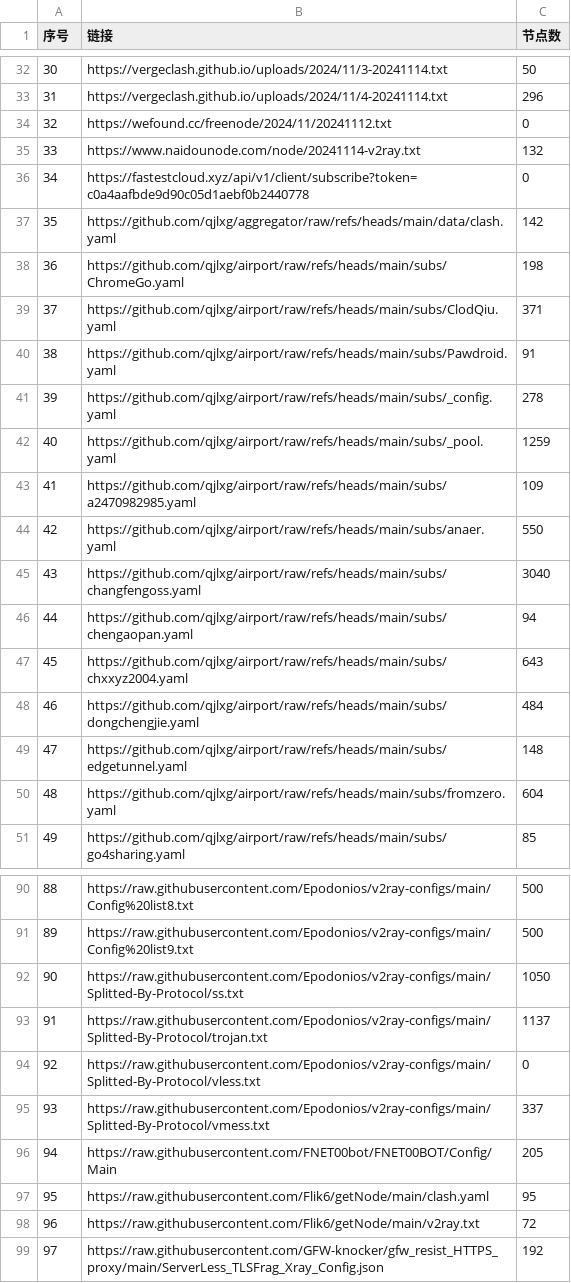
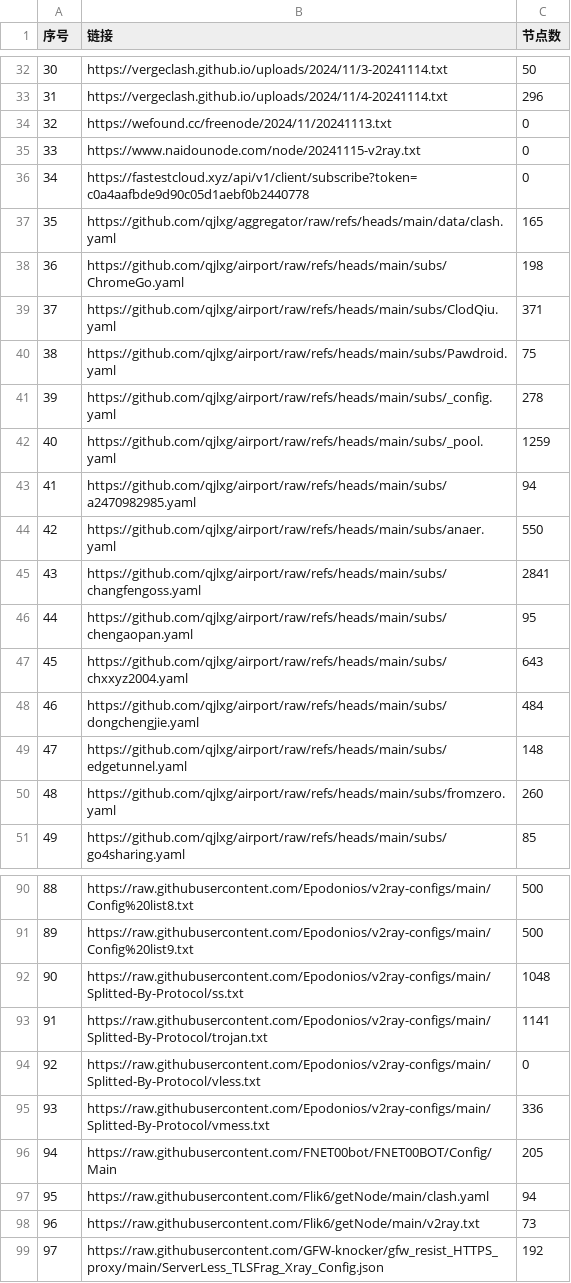
Before and after one commit to qjlxg/ss3, a CSV file: list_result.csv, drawn as a sheet; only a part is shown, gaps mark what is left out; the diff covers the shown part only.

```diff
--- a/list_result.csv
+++ b/list_result.csv
@@ -33,15 +33,15 @@
 31,https://vergeclash.github.io/uploads/2024/11/4-20241114.txt,296
-32,https://wefound.cc/freenode/2024/11/20241112.txt,0
-33,https://www.naidounode.com/node/20241114-v2ray.txt,132
+32,https://wefound.cc/freenode/2024/11/20241113.txt,0
+33,https://www.naidounode.com/node/20241115-v2ray.txt,0
 34,https://fastestcloud.xyz/api/v1/client/subscribe?token=c0a4aafbde9d90c05d1aebf0b2440778,0
-35,https://github.com/qjlxg/aggregator/raw/refs/heads/main/data/clash.yaml,142
+35,https://github.com/qjlxg/aggregator/raw/refs/heads/main/data/clash.yaml,165
 36,https://github.com/qjlxg/airport/raw/refs/heads/main/subs/ChromeGo.yaml,198
 37,https://github.com/qjlxg/airport/raw/refs/heads/main/subs/ClodQiu.yaml,371
-38,https://github.com/qjlxg/airport/raw/refs/heads/main/subs/Pawdroid.yaml,91
+38,https://github.com/qjlxg/airport/raw/refs/heads/main/subs/Pawdroid.yaml,75
 39,https://github.com/qjlxg/airport/raw/refs/heads/main/subs/_config.yaml,278
 40,https://github.com/qjlxg/airport/raw/refs/heads/main/subs/_pool.yaml,1259
-41,https://github.com/qjlxg/airport/raw/refs/heads/main/subs/a2470982985.yaml,109
+41,https://github.com/qjlxg/airport/raw/refs/heads/main/subs/a2470982985.yaml,94
 42,https://github.com/qjlxg/airport/raw/refs/heads/main/subs/anaer.yaml,550
-43,https://github.com/qjlxg/airport/raw/refs/heads/main/subs/changfengoss.yaml,3040
-44,https://github.com/qjlxg/airport/raw/refs/heads/main/subs/chengaopan.yaml,94
+43,https://github.com/qjlxg/airport/raw/refs/heads/main/subs/changfengoss.yaml,2841
+44,https://github.com/qjlxg/airport/raw/refs/heads/main/subs/chengaopan.yaml,95
 45,https://github.com/qjlxg/airport/raw/refs/heads/main/subs/chxxyz2004.yaml,643
@@ -49,3 +49,3 @@
 47,https://github.com/qjlxg/airport/raw/refs/heads/main/subs/edgetunnel.yaml,148
-48,https://github.com/qjlxg/airport/raw/refs/heads/main/subs/fromzero.yaml,604
+48,https://github.com/qjlxg/airport/raw/refs/heads/main/subs/fromzero.yaml,260
 49,https://github.com/qjlxg/airport/raw/refs/heads/main/subs/go4sharing.yaml,85
@@ -91,9 +91,9 @@
 89,https://raw.githubusercontent.com/Epodonios/v2ray-configs/main/Config%20list9.txt,500
-90,https://raw.githubusercontent.com/Epodonios/v2ray-configs/main/Splitted-By-Protocol/ss.txt,1050
-91,https://raw.githubusercontent.com/Epodonios/v2ray-configs/main/Splitted-By-Protocol/trojan.txt,1137
+90,https://raw.githubusercontent.com/Epodonios/v2ray-configs/main/Splitted-By-Protocol/ss.txt,1048
+91,https://raw.githubusercontent.com/Epodonios/v2ray-configs/main/Splitted-By-Protocol/trojan.txt,1141
 92,https://raw.githubusercontent.com/Epodonios/v2ray-configs/main/Splitted-By-Protocol/vless.txt,0
-93,https://raw.githubusercontent.com/Epodonios/v2ray-configs/main/Splitted-By-Protocol/vmess.txt,337
+93,https://raw.githubusercontent.com/Epodonios/v2ray-configs/main/Splitted-By-Protocol/vmess.txt,336
 94,https://raw.githubusercontent.com/FNET00bot/FNET00BOT/Config/Main,205
-95,https://raw.githubusercontent.com/Flik6/getNode/main/clash.yaml,95
-96,https://raw.githubusercontent.com/Flik6/getNode/main/v2ray.txt,72
+95,https://raw.githubusercontent.com/Flik6/getNode/main/clash.yaml,94
+96,https://raw.githubusercontent.com/Flik6/getNode/main/v2ray.txt,73
 97,https://raw.githubusercontent.com/GFW-knocker/gfw_resist_HTTPS_proxy/main/ServerLess_TLSFrag_Xray_Config.json,192
```
Also changed, not shown: 16 edited cells elsewhere in this file, 20 other files.
